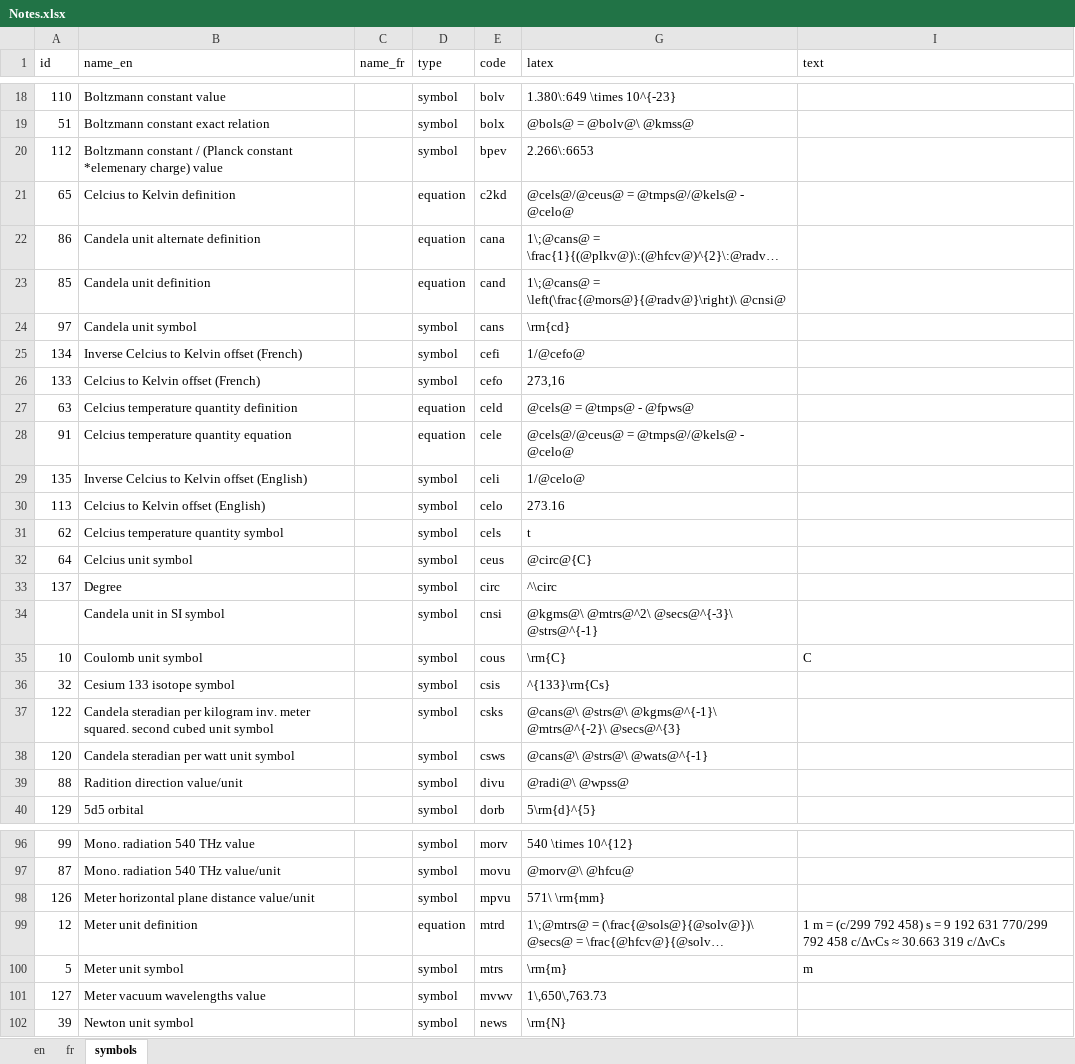
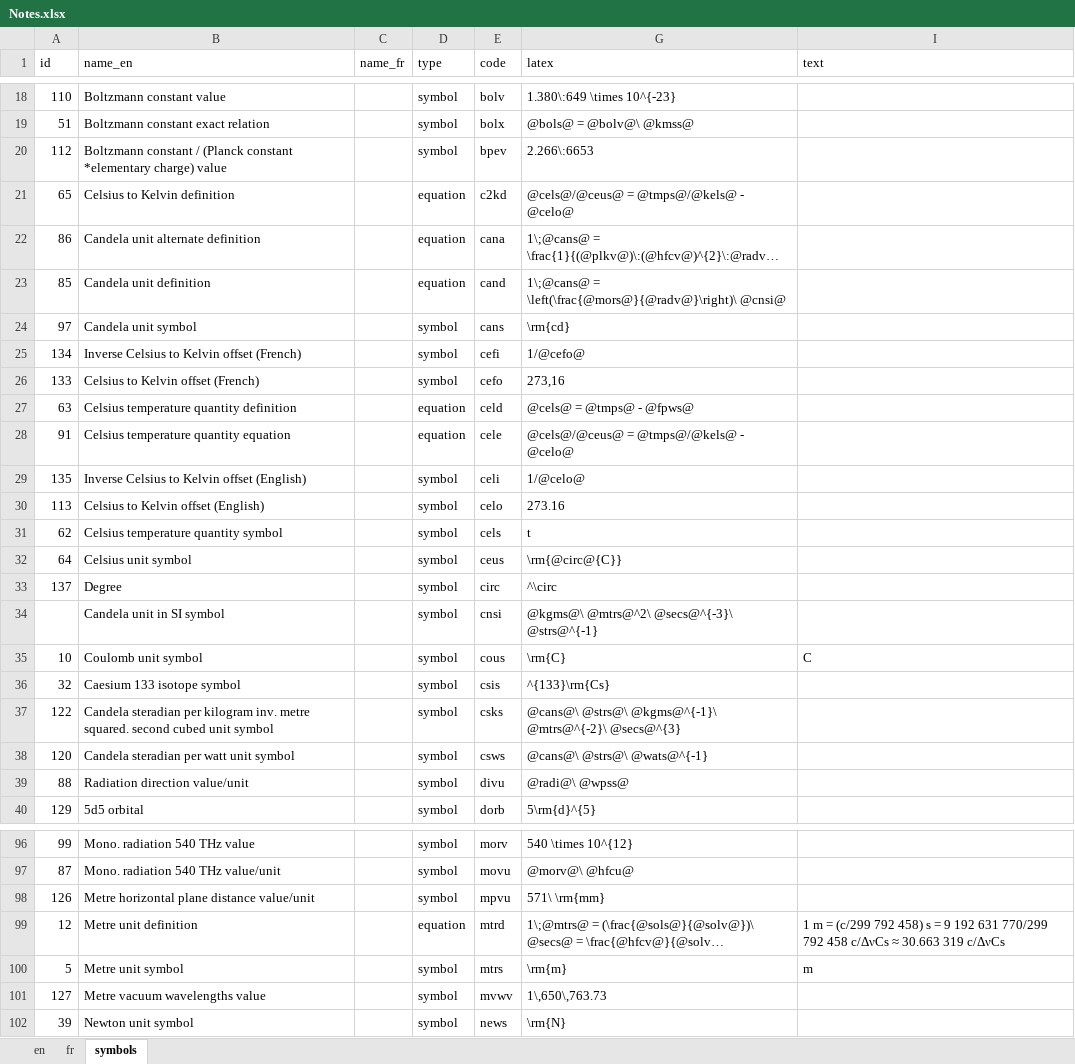
Before and after one commit to TheBIPM/SI-Reference-Point-generation-scripts, an Excel workbook: CUQ/_docs/Notes.xlsx, sheet symbols, drawn as a sheet; only a part is shown, gaps mark what is left out; long unchanged cells end in …; values as stored, in another font and other column widths than the file's, no borders; the diff covers the shown part only; the diff names each change by its address in the sheet, - before the commit and + after, or states it on an @@ line.

Commit message:
fix typos in the excel files

```diff
--- a/CUQ/_docs/Notes.xlsx (sheet symbols)
+++ b/CUQ/_docs/Notes.xlsx (sheet symbols)
-B20 (name_en): …(Planck constant *elemenary charge) value
+B20 (name_en): …(Planck constant *elementary charge) value
-B21 (name_en): Celcius to Kelvin definition
+B21 (name_en): Celsius to Kelvin definition
-B25 (name_en): Inverse Celcius to Kelvin offset (French)
+B25 (name_en): Inverse Celsius to Kelvin offset (French)
-B26 (name_en): Celcius to Kelvin offset (French)
+B26 (name_en): Celsius to Kelvin offset (French)
-B27 (name_en): Celcius temperature quantity definition
+B27 (name_en): Celsius temperature quantity definition
-B28 (name_en): Celcius temperature quantity equation
+B28 (name_en): Celsius temperature quantity equation
-B29 (name_en): Inverse Celcius to Kelvin offset (English)
+B29 (name_en): Inverse Celsius to Kelvin offset (English)
-B30 (name_en): Celcius to Kelvin offset (English)
+B30 (name_en): Celsius to Kelvin offset (English)
-B31 (name_en): Celcius temperature quantity symbol
+B31 (name_en): Celsius temperature quantity symbol
-B32 (name_en): Celcius unit symbol
+B32 (name_en): Celsius unit symbol
-G32 (latex): @circ@{C}
+G32 (latex): \rm{@circ@{C}}
-B36 (name_en): Cesium 133 isotope symbol
+B36 (name_en): Caesium 133 isotope symbol
-B37 (name_en): …kilogram inv. meter squared. second…
+B37 (name_en): …kilogram inv. metre squared. second…
-B39 (name_en): Radition direction value/unit
+B39 (name_en): Radiation direction value/unit
-B98 (name_en): Meter horizontal plane distance value/unit
+B98 (name_en): Metre horizontal plane distance value/unit
-B99 (name_en): Meter unit definition
+B99 (name_en): Metre unit definition
-B100 (name_en): Meter unit symbol
+B100 (name_en): Metre unit symbol
-B101 (name_en): Meter vacuum wavelengths value
+B101 (name_en): Metre vacuum wavelengths value
```
Also changed, not shown: 12 edited cells elsewhere in this sheet, sheet en, sheet fr, CUQ/_docs/Units_Prefixes.xlsx.
